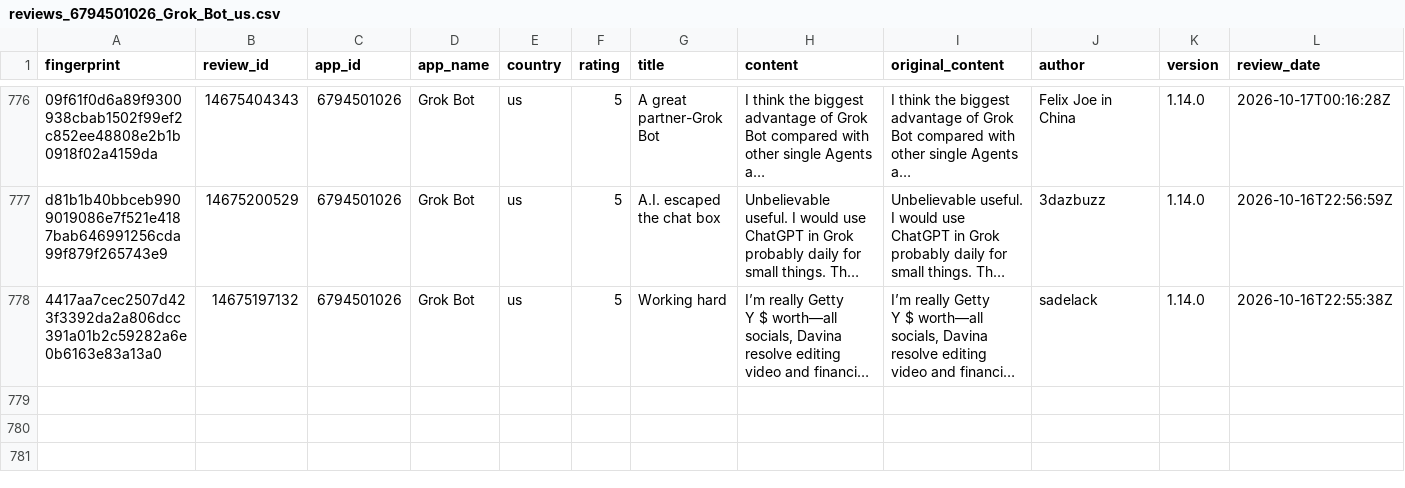
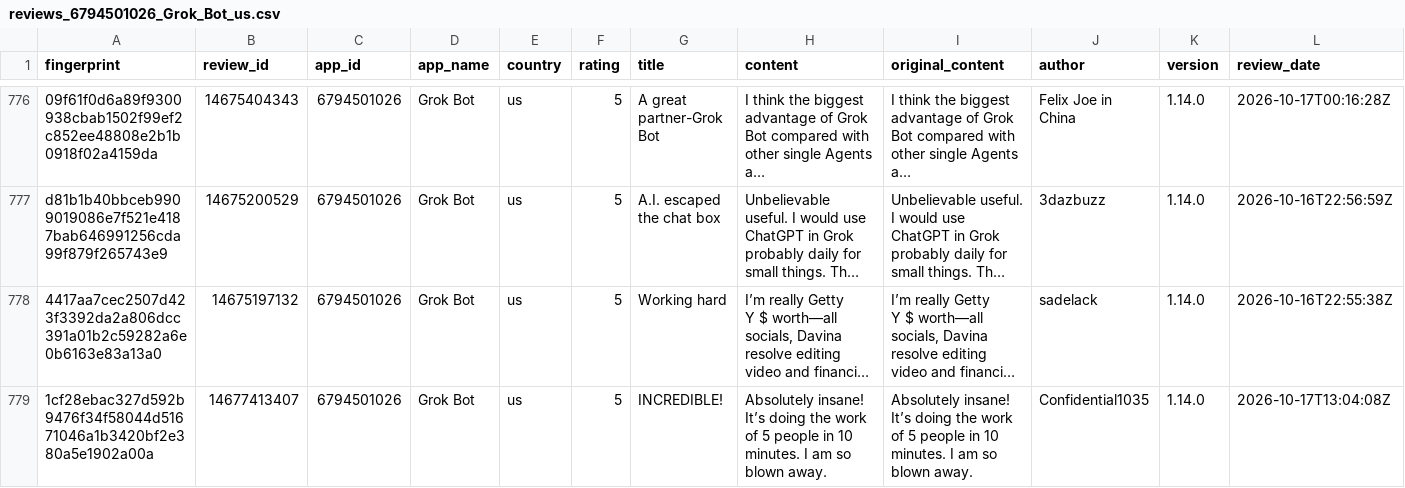
Before and after one commit to pickmiu/appstore-public-data, a CSV file: data/reviews_6794501026_Grok_Bot_us.csv, drawn as a sheet; only a part is shown, gaps mark what is left out; long unchanged cells end in …; rows hold the shown columns only; the diff covers the shown part only; the diff names each change by its address in the sheet, - before the commit and + after, or states it on an @@ line.

```diff
--- a/data/reviews_6794501026_Grok_Bot_us.csv
+++ b/data/reviews_6794501026_Grok_Bot_us.csv
+row 779: 1cf28ebac327d592b9476f34f58044d51671046a1b3420bf2e380a5e1902a00a | 14677413407 | 6794501026 | Grok Bot | us | 5 | INCREDIBLE! | Absolutely insane! It’s doing the work of 5 people in 10 minutes. I am so blown away. | Absolutely insane! It’s doing the work of 5 people in 10 minutes. I am so blown away. | Confidential1035 | 1.14.0 | 2026-10-17T13:04:08Z
```
Also changed, not shown: 3 added rows elsewhere in this file, data/reviews_1012871328_得物_cn.csv, data/reviews_348712880_Amazon_de.csv, 22 other files.
